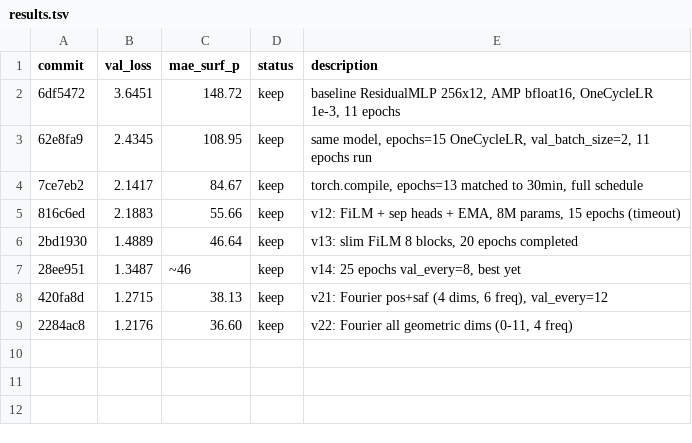
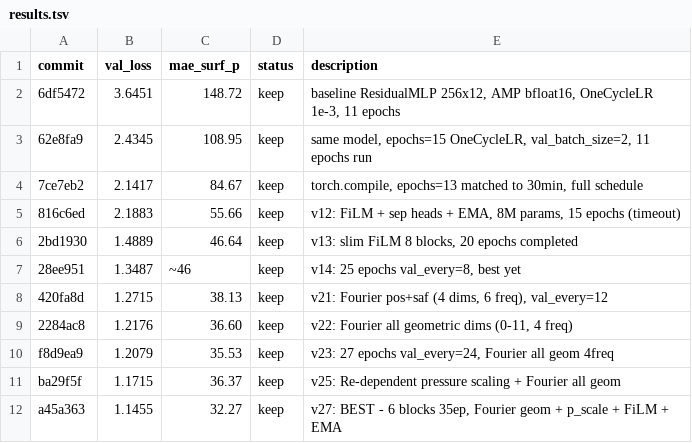
Before and after one commit to tcapelle/kagent, a TSV file: cfd-competition/kaggler/results.tsv, drawn as a sheet; the diff names each change by its address in the sheet, - before the commit and + after, or states it on an @@ line.

```diff
--- a/cfd-competition/kaggler/results.tsv
+++ b/cfd-competition/kaggler/results.tsv
+row 10: f8d9ea9 | 1.2079 | 35.53 | keep | v23: 27 epochs val_every=24, Fourier all geom 4freq
+row 11: ba29f5f | 1.1715 | 36.37 | keep | v25: Re-dependent pressure scaling + Fourier all geom
+row 12: a45a363 | 1.1455 | 32.27 | keep | v27: BEST - 6 blocks 35ep, Fourier geom + p_scale + FiLM + EMA
```
Also changed, not shown: 2 other files.
